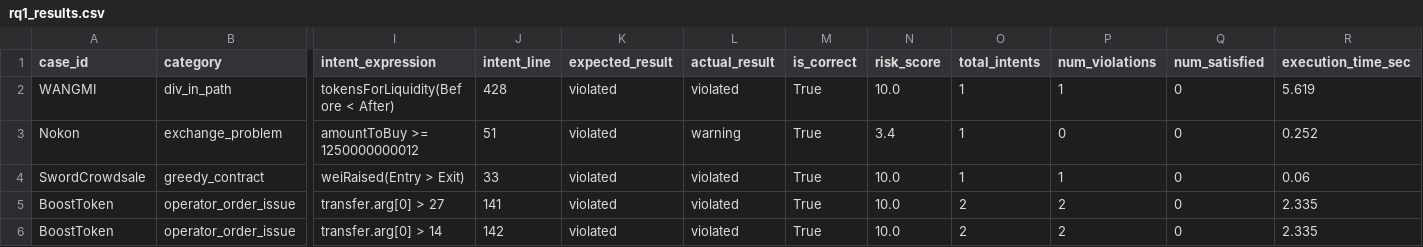
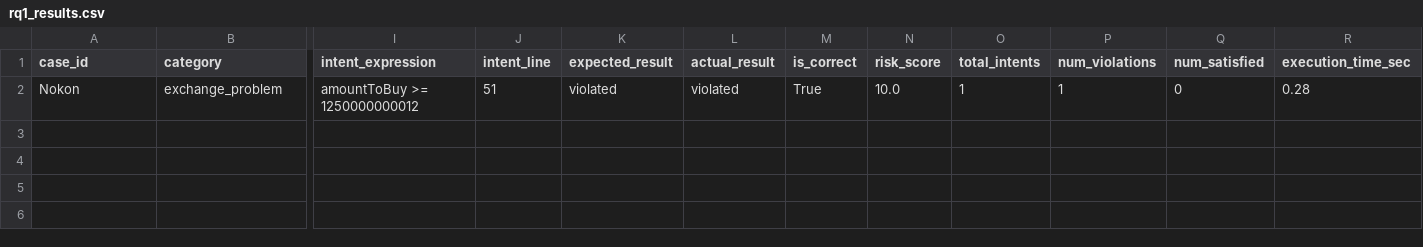
Before and after one commit to iwwyou/IntentChecker, a CSV file: evaluation/RQ1/results/rq1_results.csv, drawn as a sheet; only a part is shown, gaps mark what is left out; removed rows and columns are numbered as before the commit, all else as after; rows hold the shown columns only; the diff names each change by its address in the sheet, - before the commit and + after, or states it on an @@ line.

```diff
--- a/evaluation/RQ1/results/rq1_results.csv
+++ b/evaluation/RQ1/results/rq1_results.csv
-row 2: WANGMI | div_in_path | tokensForLiquidity(Before < After) | 428 | violated | violated | True | 10.0 | 1 | 1 | 0 | 5.619
-L2 (actual_result): warning
+L2 (actual_result): violated
-N2 (risk_score): 3.4
+N2 (risk_score): 10.0
-P2 (num_violations): 0
+P2 (num_violations): 1
-R2 (execution_time_sec): 0.252
+R2 (execution_time_sec): 0.28
-row 4: SwordCrowdsale | greedy_contract | weiRaised(Entry > Exit) | 33 | violated | violated | True | 10.0 | 1 | 1 | 0 | 0.06
-row 5: BoostToken | operator_order_issue | transfer.arg[0] > 27 | 141 | violated | violated | True | 10.0 | 2 | 2 | 0 | 2.335
-row 6: BoostToken | operator_order_issue | transfer.arg[0] > 14 | 142 | violated | violated | True | 10.0 | 2 | 2 | 0 | 2.335
```
Also changed, not shown: 8 other files.
